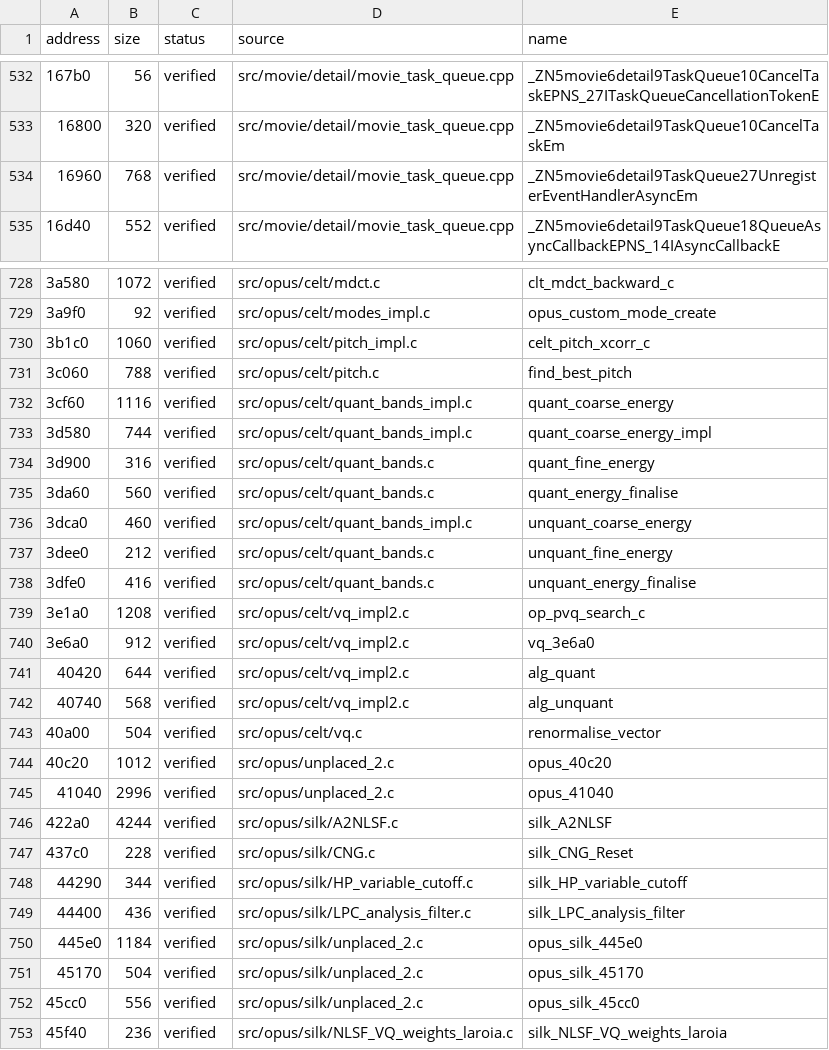
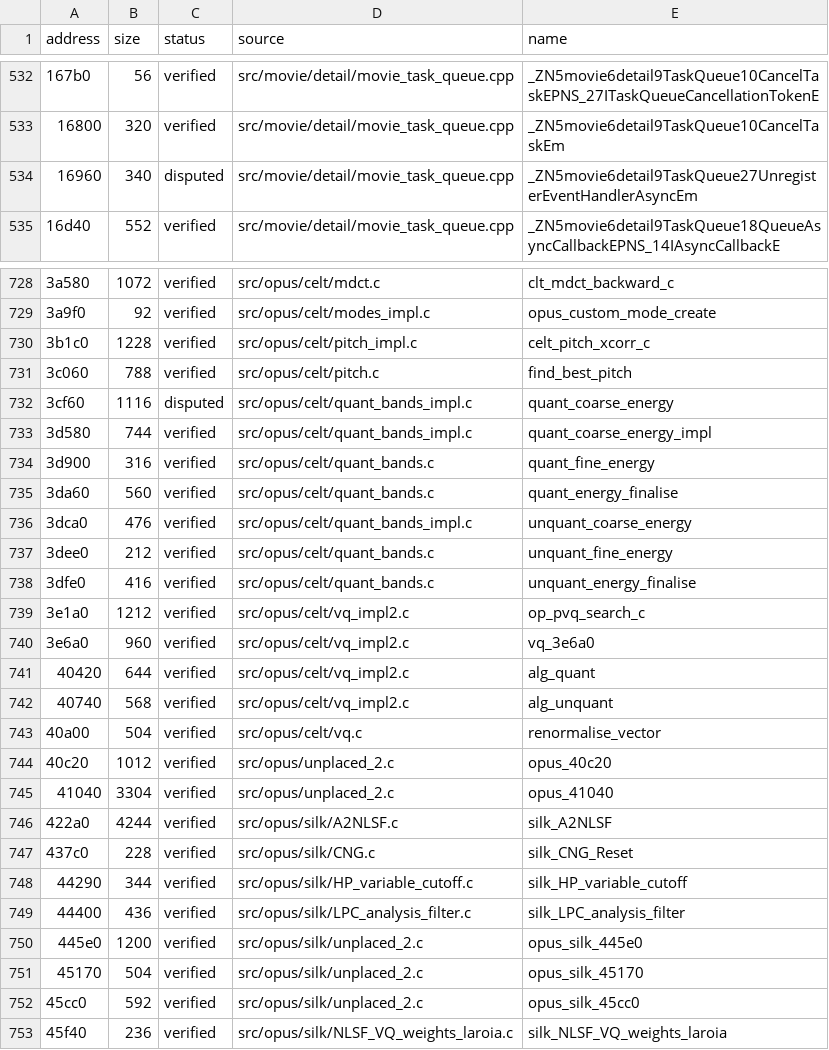
Before and after one commit to vexcited/FireEmblemFortunesWeave, a CSV file: data/ledger/subsdk2.csv, drawn as a sheet; only a part is shown, gaps mark what is left out; the diff covers the shown part only; the diff names each change by its address in the sheet, - before the commit and + after, or states it on an @@ line.

```diff
--- a/data/ledger/subsdk2.csv
+++ b/data/ledger/subsdk2.csv
-B534 (size): 768
+B534 (size): 340
-C534 (status): verified
+C534 (status): disputed
-B730 (size): 1060
+B730 (size): 1228
-C732 (status): verified
+C732 (status): disputed
-B736 (size): 460
+B736 (size): 476
-B739 (size): 1208
+B739 (size): 1212
-B740 (size): 912
+B740 (size): 960
-B745 (size): 2996
+B745 (size): 3304
-B750 (size): 1184
+B750 (size): 1200
-B752 (size): 556
+B752 (size): 592
```
Also changed, not shown: 64 edited cells elsewhere in this file, data/ledger/subsdk0.csv, data/ledger/subsdk1.csv.
